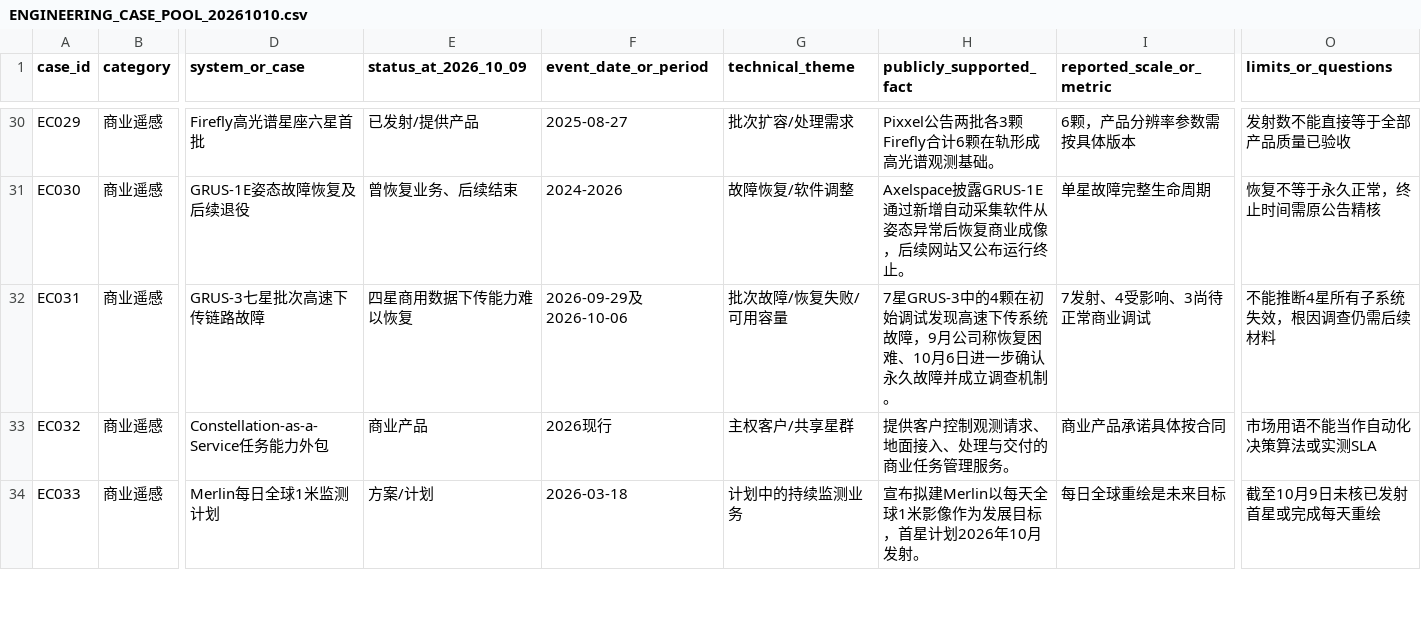
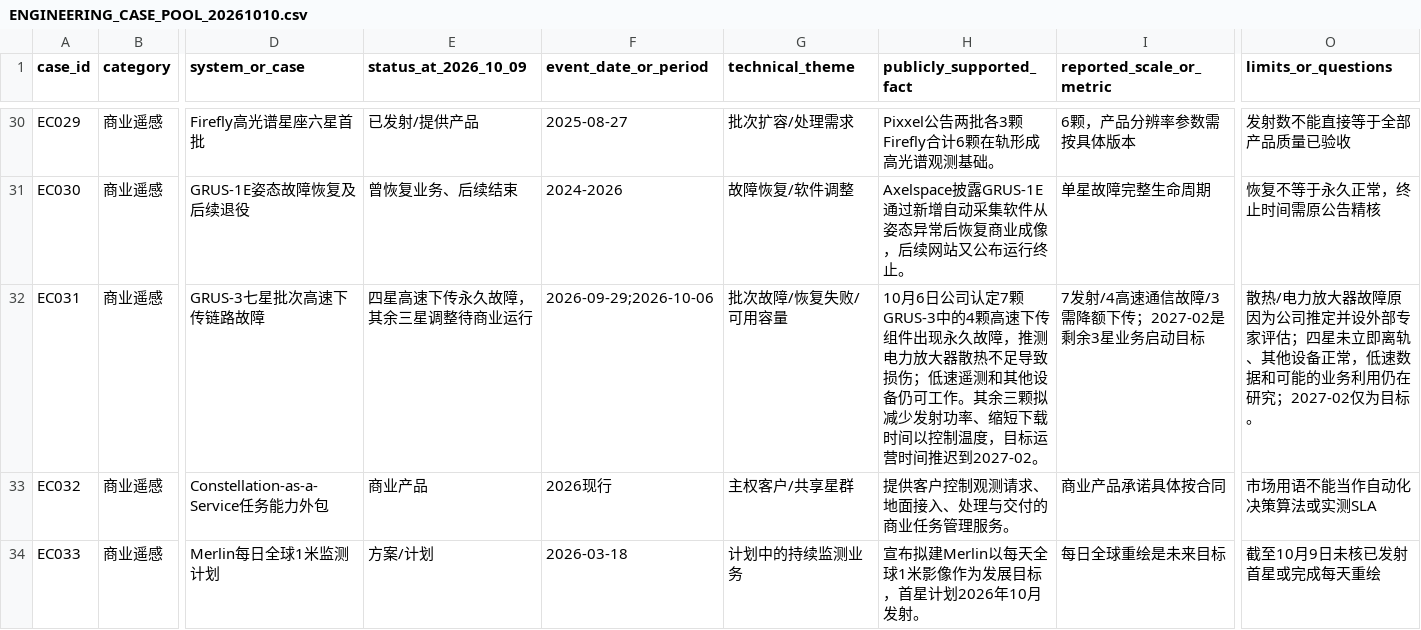
Before and after one commit to yyh46-design/satellite-constellation-review-writing, a CSV file: review_writing/engineering_cases/ENGINEERING_CASE_POOL_20261010.csv, drawn as a sheet; only a part is shown, gaps mark what is left out; the diff names each change by its address in the sheet, - before the commit and + after, or states it on an @@ line.

Commit message:
research: refine Axelspace permanent downlink anomaly and 2027 commissioning delay from Oct 6 primary statement

```diff
--- a/review_writing/engineering_cases/ENGINEERING_CASE_POOL_20261010.csv
+++ b/review_writing/engineering_cases/ENGINEERING_CASE_POOL_20261010.csv
-E32 (status_at_2026_10_09): 四星商用数据下传能力难以恢复
+E32 (status_at_2026_10_09): 四星高速下传永久故障，其余三星调整待商业运行
-F32 (event_date_or_period): 2026-09-29及2026-10-06
+F32 (event_date_or_period): 2026-09-29;2026-10-06
-H32 (publicly_supported_fact): 7星GRUS-3中的4颗在初始调试发现高速下传系统故障，9月公司称恢复困难、10月6日进一步确认永久故障并成立调查机制。
+H32 (publicly_supported_fact): 10月6日公司认定7颗GRUS-3中的4颗高速下传组件出现永久故障，推测电力放大器散热不足导致损伤；低速遥测和其他设备仍可工作。其余三颗拟减少发射功率、缩短下载时间以控制温度，目标运营时间推迟到2027-02。
-I32 (reported_scale_or_metric): 7发射、4受影响、3尚待正常商业调试
+I32 (reported_scale_or_metric): 7发射/4高速通信故障/3需降额下传；2027-02是剩余3星业务启动目标
-O32 (limits_or_questions): 不能推断4星所有子系统失效，根因调查仍需后续材料
+O32 (limits_or_questions): 散热/电力放大器故障原因为公司推定并设外部专家评估；四星未立即离轨、其他设备正常，低速数据和可能的业务利用仍在研究；2027-02仅为目标。
```
